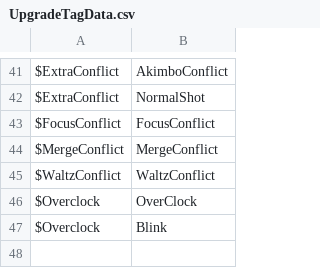
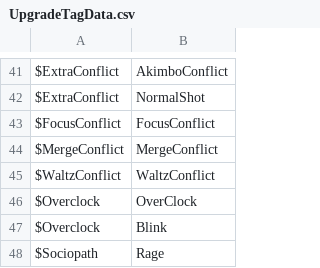
Before and after one commit to ShadowmUnderbar/Proj_Recon, a CSV file: Assets/App/MasterData/Origin/UpgradeTagData.csv, drawn as a sheet; only a part is shown, gaps mark what is left out.

```diff
--- a/Assets/App/MasterData/Origin/UpgradeTagData.csv
+++ b/Assets/App/MasterData/Origin/UpgradeTagData.csv
@@ -47 +47,2 @@ $Overclock,OverClock
 $Overclock,Blink
+$Sociopath,Rage
```
Also changed, not shown: Assets/App/MasterData/Origin/UpgradeData.csv, 22 other files.
